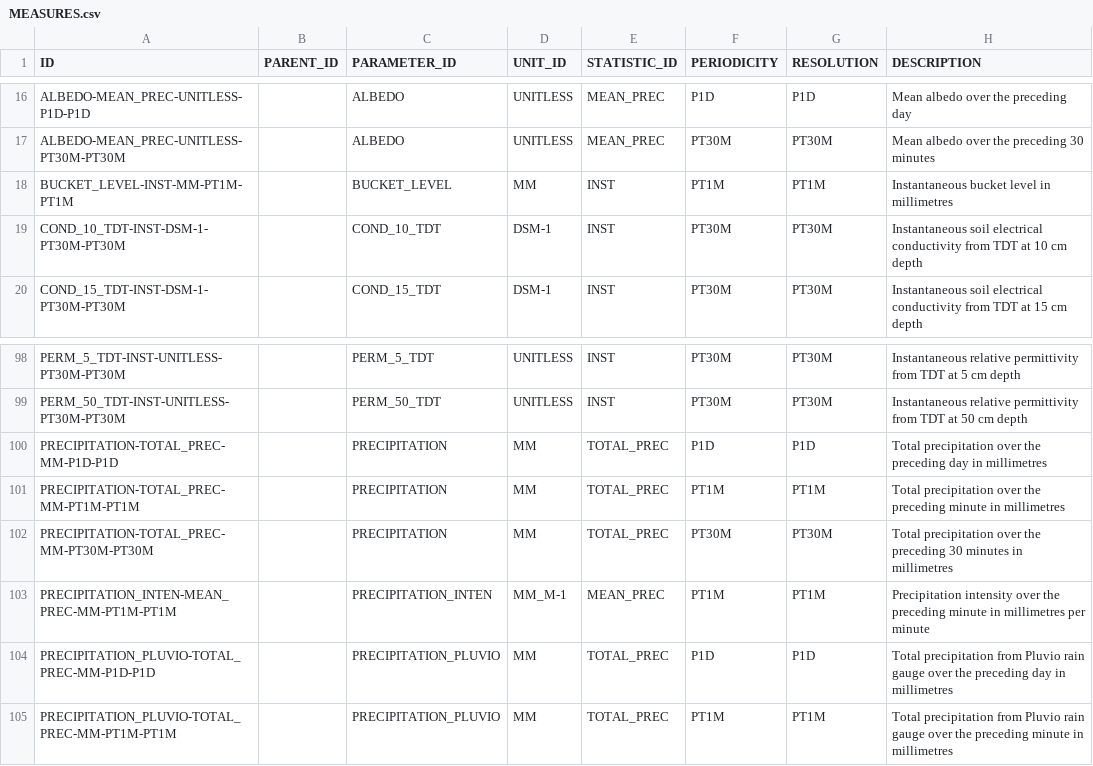
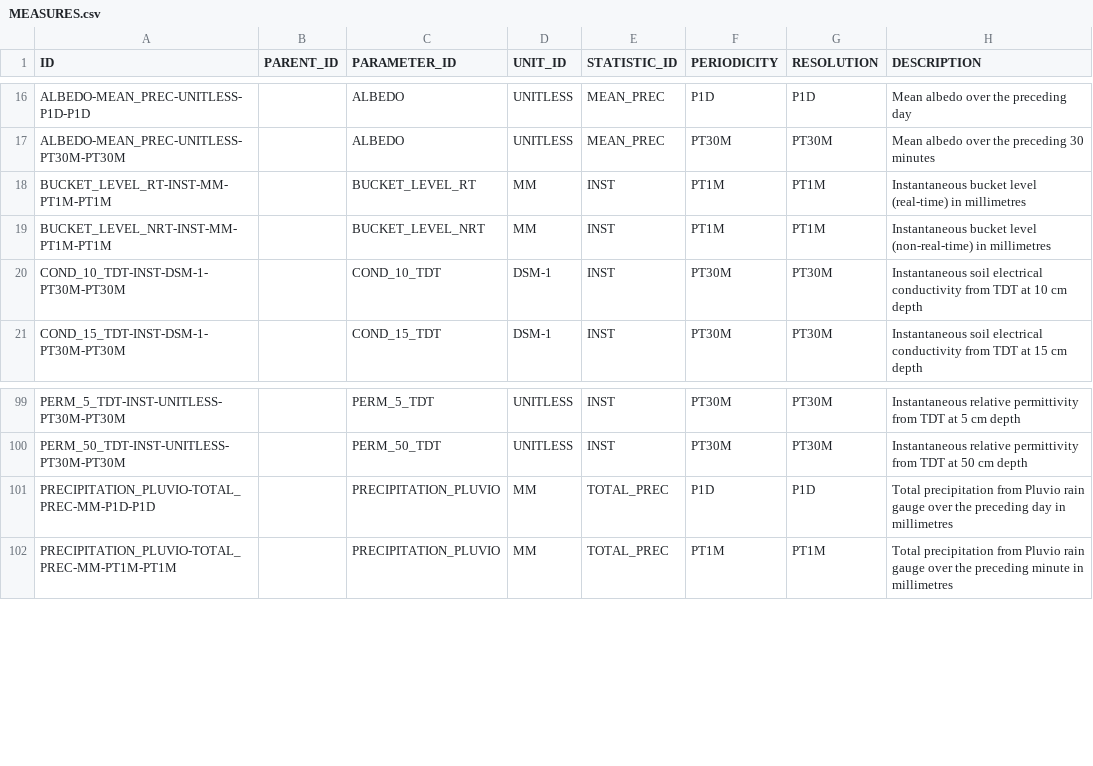
Before and after one commit to NERC-CEH/fdri-discovery, a CSV file: sample_data/src/MEASURES.csv, drawn as a sheet; only a part is shown, gaps mark what is left out.

Commit message:
Update bucket lvl ObsProps

```diff
--- a/sample_data/src/MEASURES.csv
+++ b/sample_data/src/MEASURES.csv
@@ -17,3 +17,4 @@ ALBEDO-MEAN_PREC-UNITLESS-P1D-P1D,,ALBEDO,UNITLESS,MEAN_PREC,P1D,P1D,Mean albedo
 ALBEDO-MEAN_PREC-UNITLESS-PT30M-PT30M,,ALBEDO,UNITLESS,MEAN_PREC,PT30M,PT30M,Mean albedo over the preceding 30 minutes
-BUCKET_LEVEL-INST-MM-PT1M-PT1M,,BUCKET_LEVEL,MM,INST,PT1M,PT1M,Instantaneous bucket level in millimetres
+BUCKET_LEVEL_RT-INST-MM-PT1M-PT1M,,BUCKET_LEVEL_RT,MM,INST,PT1M,PT1M,Instantaneous bucket level (real-time) in millimetres
+BUCKET_LEVEL_NRT-INST-MM-PT1M-PT1M,,BUCKET_LEVEL_NRT,MM,INST,PT1M,PT1M,Instantaneous bucket level (non-real-time) in millimetres
 COND_10_TDT-INST-DSM-1-PT30M-PT30M,,COND_10_TDT,DSM-1,INST,PT30M,PT30M,Instantaneous soil electrical conductivity from TDT at 10 cm depth
@@ -99,6 +100,2 @@ PERM_5_TDT-INST-UNITLESS-PT30M-PT30M,,PERM_5_TDT,UNITLESS,INST,PT30M,PT30M,Insta
 PERM_50_TDT-INST-UNITLESS-PT30M-PT30M,,PERM_50_TDT,UNITLESS,INST,PT30M,PT30M,Instantaneous relative permittivity from TDT at 50 cm depth
-PRECIPITATION-TOTAL_PREC-MM-P1D-P1D,,PRECIPITATION,MM,TOTAL_PREC,P1D,P1D,Total precipitation over the preceding day in millimetres
-PRECIPITATION-TOTAL_PREC-MM-PT1M-PT1M,,PRECIPITATION,MM,TOTAL_PREC,PT1M,PT1M,Total precipitation over the preceding minute in millimetres
-PRECIPITATION-TOTAL_PREC-MM-PT30M-PT30M,,PRECIPITATION,MM,TOTAL_PREC,PT30M,PT30M,Total precipitation over the preceding 30 minutes in millimetres
-PRECIPITATION_INTEN-MEAN_PREC-MM-PT1M-PT1M,,PRECIPITATION_INTEN,MM_M-1,MEAN_PREC,PT1M,PT1M,Precipitation intensity over the preceding minute in millimetres per minute
 PRECIPITATION_PLUVIO-TOTAL_PREC-MM-P1D-P1D,,PRECIPITATION_PLUVIO,MM,TOTAL_PREC,P1D,P1D,Total precipitation from Pluvio rain gauge over the preceding day in millimetres
```
Also changed, not shown: sample_data/src/PARAMETERS_IDS.csv, 1 other file.
